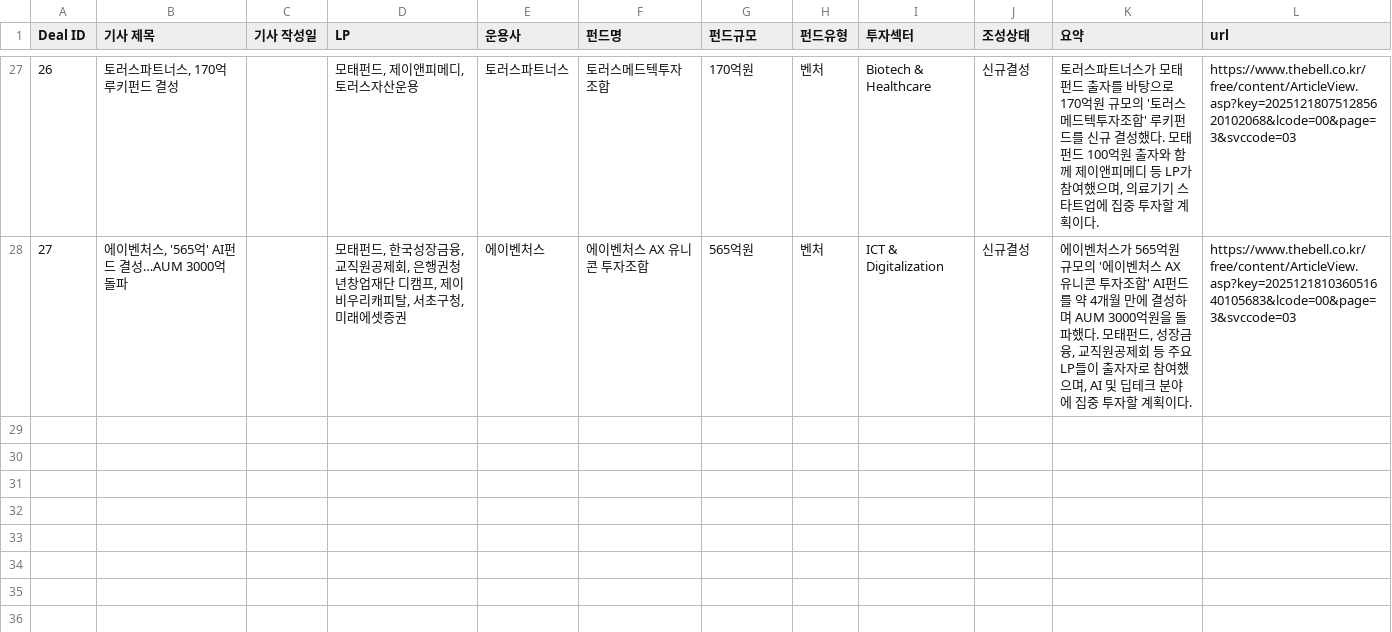
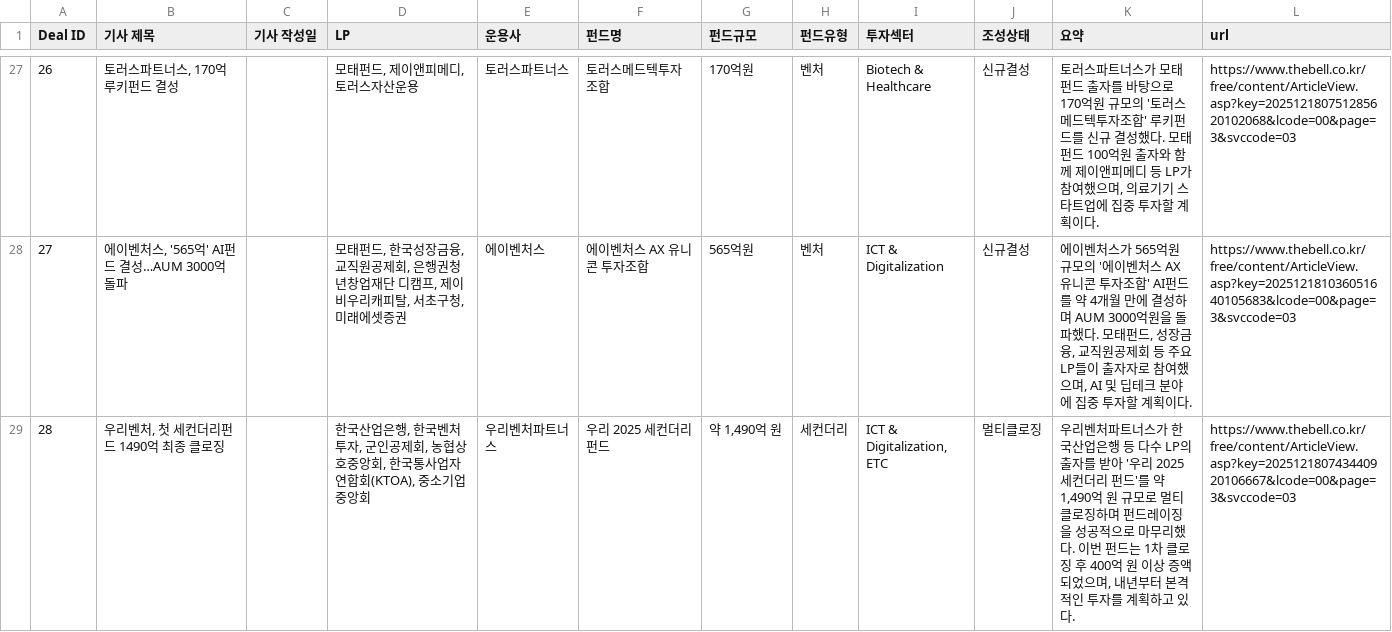
Before and after one commit to LFIntern/VC-News, a CSV file: lp_news_summaries.csv, drawn as a sheet; only a part is shown, gaps mark what is left out; the diff covers the shown part only; the diff names each change by its address in the sheet, - before the commit and + after, or states it on an @@ line.

```diff
--- a/lp_news_summaries.csv
+++ b/lp_news_summaries.csv
+row 29: 28 | 우리벤처, 첫 세컨더리펀드 1490억 최종 클로징 |  | 한국산업은행, 한국벤처투자, 군인공제회, 농협상호중앙회, 한국통사업자연합회(KTOA), 중소기업중앙회 | 우리벤처파트너스 | 우리 2025 세컨더리 펀드 | 약 1,490억 원 | 세컨더리 | ICT & Digitalization, ETC | 멀티클로징 | 우리벤처파트너스가 한국산업은행 등 다수 LP의 출자를 받아 '우리 2025 세컨더리 펀드'를 약 1,490억 원 규모로 멀티클로징하며 펀드레이징을 성공적으로 마무리했다. 이번 펀드는 1차 클로징 후 400억 원 이상 증액되었으며, 내년부터 본격적인 투자를 계획하고 있다. | https://www.thebell.co.kr/free/content/ArticleView.asp?key=202512180743440920106667&lcode=00&page=3&svccode=03
```
Also changed, not shown: 1 added row elsewhere in this file, lp_news_links.csv, lp_news_master_log.csv, 2 other files.
